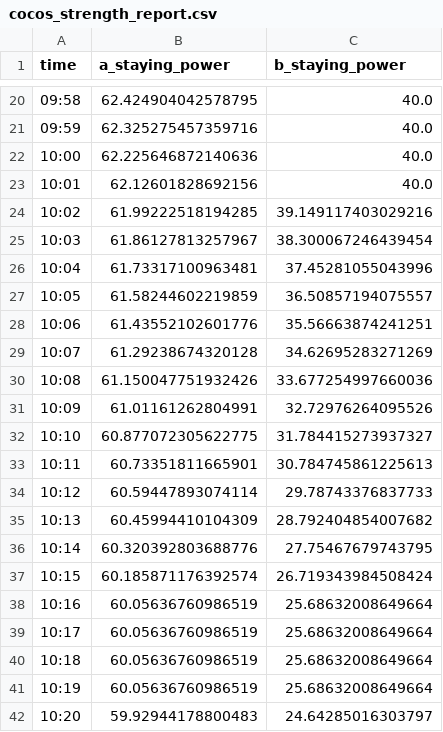
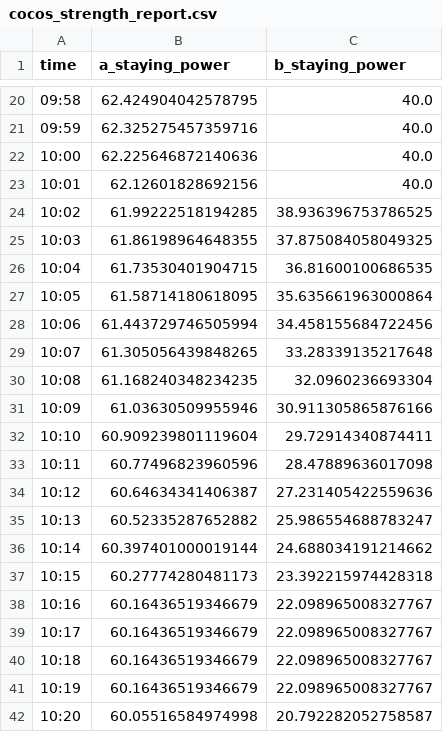
Before and after one commit to doolanshire/Combat-Models, a CSV file: instructions_1921/reports/cocos/cocos_strength_report.csv, drawn as a sheet; only a part is shown, gaps mark what is left out; the diff covers the shown part only.

```diff
--- a/instructions_1921/reports/cocos/cocos_strength_report.csv
+++ b/instructions_1921/reports/cocos/cocos_strength_report.csv
@@ -23,20 +23,20 @@ time,a_staying_power,b_staying_power
 10:01,62.12601828692156,40.0
-10:02,61.99222518194285,39.149117403029216
-10:03,61.86127813257967,38.300067246439454
-10:04,61.73317100963481,37.45281055043996
-10:05,61.58244602219859,36.50857194075557
-10:06,61.43552102601776,35.56663874241251
-10:07,61.29238674320128,34.62695283271269
-10:08,61.150047751932426,33.677254997660036
-10:09,61.01161262804991,32.72976264095526
-10:10,60.877072305622775,31.784415273937327
-10:11,60.73351811665901,30.784745861225613
-10:12,60.59447893074114,29.78743376837733
-10:13,60.45994410104309,28.792404854007682
-10:14,60.320392803688776,27.75467679743795
-10:15,60.185871176392574,26.719343984508424
-10:16,60.05636760986519,25.68632008649664
-10:17,60.05636760986519,25.68632008649664
-10:18,60.05636760986519,25.68632008649664
-10:19,60.05636760986519,25.68632008649664
-10:20,59.92944178800483,24.64285016303797
+10:02,61.99222518194285,38.936396753786525
+10:03,61.86198964648355,37.875084058049325
+10:04,61.73530401904715,36.81600100686535
+10:05,61.58714180618095,35.635661963000864
+10:06,61.443729746505994,34.458155684722456
+10:07,61.305056439848265,33.28339135217648
+10:08,61.168240348234235,32.0960236693304
+10:09,61.03630509955946,30.911305865876166
+10:10,60.909239801119604,29.72914340874411
+10:11,60.77496823960596,28.47889636017098
+10:12,60.64634341406387,27.231405422559636
+10:13,60.52335287652882,25.986554688783247
+10:14,60.397401000019144,24.688034191214662
+10:15,60.27774280481173,23.392215974428318
+10:16,60.16436519346679,22.098965008327767
+10:17,60.16436519346679,22.098965008327767
+10:18,60.16436519346679,22.098965008327767
+10:19,60.16436519346679,22.098965008327767
+10:20,60.05516584974998,20.792282052758587
```
Also changed, not shown: 7 removed rows and 30 edited cells elsewhere in this file, instructions_1921/fleets/great_war_red_fleet.csv, 1 other file.
